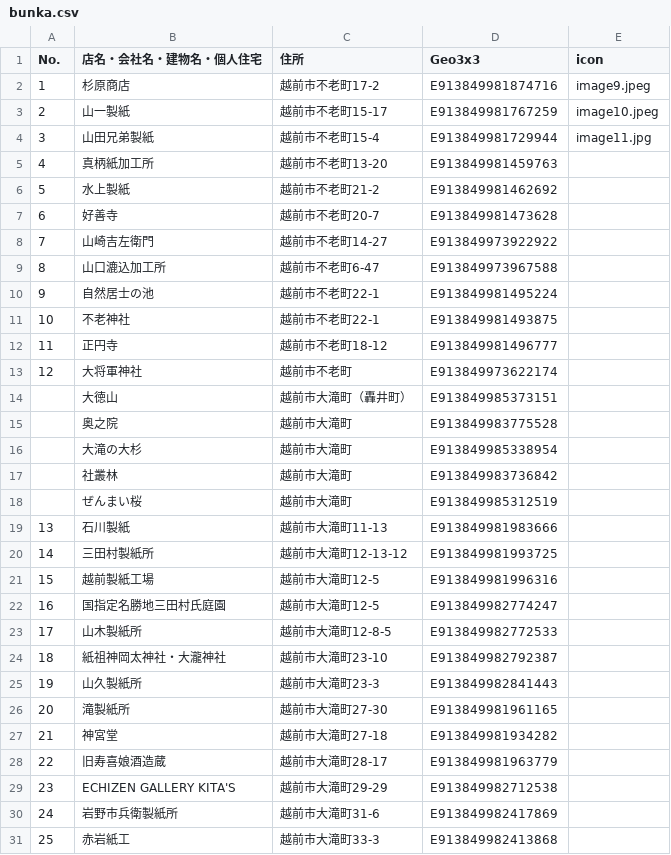
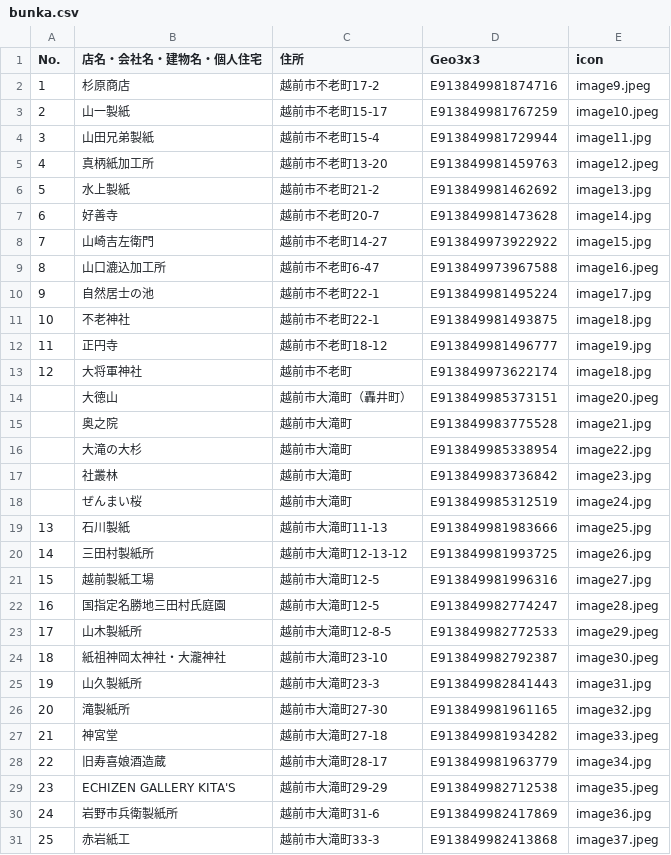
Before and after one commit to nknhb966/ozowara-shoukasen, a CSV file: bunka.csv, drawn as a sheet; only a part is shown; the diff covers the shown part only.

Commit message:
Add files via upload

```diff
--- a/bunka.csv
+++ b/bunka.csv
@@ -4,28 +4,28 @@
 3,山田兄弟製紙,越前市不老町15-4,E913849981729944,image11.jpg
-4,真柄紙加工所,越前市不老町13-20,E913849981459763,
-5,水上製紙,越前市不老町21-2,E913849981462692,
-6,好善寺,越前市不老町20-7,E913849981473628,
-7,山崎吉左衛門,越前市不老町14-27,E913849973922922,
-8,山口漉込加工所,越前市不老町6-47,E913849973967588,
-9,自然居士の池,越前市不老町22-1,E913849981495224,
-10,不老神社,越前市不老町22-1,E913849981493875,
-11,正円寺,越前市不老町18-12,E913849981496777,
-12,大将軍神社,越前市不老町,E913849973622174,
-,大徳山,越前市大滝町（轟井町）,E913849985373151,
-,奥之院,越前市大滝町,E913849983775528,
-,大滝の大杉,越前市大滝町,E913849985338954,
-,社叢林,越前市大滝町,E913849983736842,
-,ぜんまい桜,越前市大滝町,E913849985312519,
-13,石川製紙,越前市大滝町11-13,E913849981983666,
-14,三田村製紙所,越前市大滝町12-13-12,E913849981993725,
-15,越前製紙工場,越前市大滝町12-5,E913849981996316,
-16,国指定名勝地三田村氏庭園,越前市大滝町12-5,E913849982774247,
-17,山木製紙所,越前市大滝町12-8-5,E913849982772533,
-18,紙祖神岡太神社・大瀧神社,越前市大滝町23-10,E913849982792387,
-19,山久製紙所,越前市大滝町23-3,E913849982841443,
-20,滝製紙所,越前市大滝町27-30,E913849981961165,
-21,神宮堂,越前市大滝町27-18,E913849981934282,
-22,旧寿喜娘酒造蔵,越前市大滝町28-17,E913849981963779,
-23,ECHIZEN GALLERY KITA'S,越前市大滝町29-29,E913849982712538,
-24,岩野市兵衛製紙所,越前市大滝町31-6,E913849982417869,
-25,赤岩紙工,越前市大滝町33-3,E913849982413868,
+4,真柄紙加工所,越前市不老町13-20,E913849981459763,image12.jpeg
+5,水上製紙,越前市不老町21-2,E913849981462692,image13.jpg
+6,好善寺,越前市不老町20-7,E913849981473628,image14.jpg
+7,山崎吉左衛門,越前市不老町14-27,E913849973922922,image15.jpg
+8,山口漉込加工所,越前市不老町6-47,E913849973967588,image16.jpeg
+9,自然居士の池,越前市不老町22-1,E913849981495224,image17.jpg
+10,不老神社,越前市不老町22-1,E913849981493875,image18.jpg
+11,正円寺,越前市不老町18-12,E913849981496777,image19.jpg
+12,大将軍神社,越前市不老町,E913849973622174,image18.jpg
+,大徳山,越前市大滝町（轟井町）,E913849985373151,image20.jpeg
+,奥之院,越前市大滝町,E913849983775528,image21.jpg
+,大滝の大杉,越前市大滝町,E913849985338954,image22.jpg
+,社叢林,越前市大滝町,E913849983736842,image23.jpg
+,ぜんまい桜,越前市大滝町,E913849985312519,image24.jpg
+13,石川製紙,越前市大滝町11-13,E913849981983666,image25.jpg
+14,三田村製紙所,越前市大滝町12-13-12,E913849981993725,image26.jpg
+15,越前製紙工場,越前市大滝町12-5,E913849981996316,image27.jpg
+16,国指定名勝地三田村氏庭園,越前市大滝町12-5,E913849982774247,image28.jpeg
+17,山木製紙所,越前市大滝町12-8-5,E913849982772533,image29.jpeg
+18,紙祖神岡太神社・大瀧神社,越前市大滝町23-10,E913849982792387,image30.jpeg
+19,山久製紙所,越前市大滝町23-3,E913849982841443,image31.jpg
+20,滝製紙所,越前市大滝町27-30,E913849981961165,image32.jpg
+21,神宮堂,越前市大滝町27-18,E913849981934282,image33.jpeg
+22,旧寿喜娘酒造蔵,越前市大滝町28-17,E913849981963779,image34.jpg
+23,ECHIZEN GALLERY KITA'S,越前市大滝町29-29,E913849982712538,image35.jpeg
+24,岩野市兵衛製紙所,越前市大滝町31-6,E913849982417869,image36.jpg
+25,赤岩紙工,越前市大滝町33-3,E913849982413868,image37.jpeg
```
Also changed, not shown: 62 edited cells elsewhere in this file.
